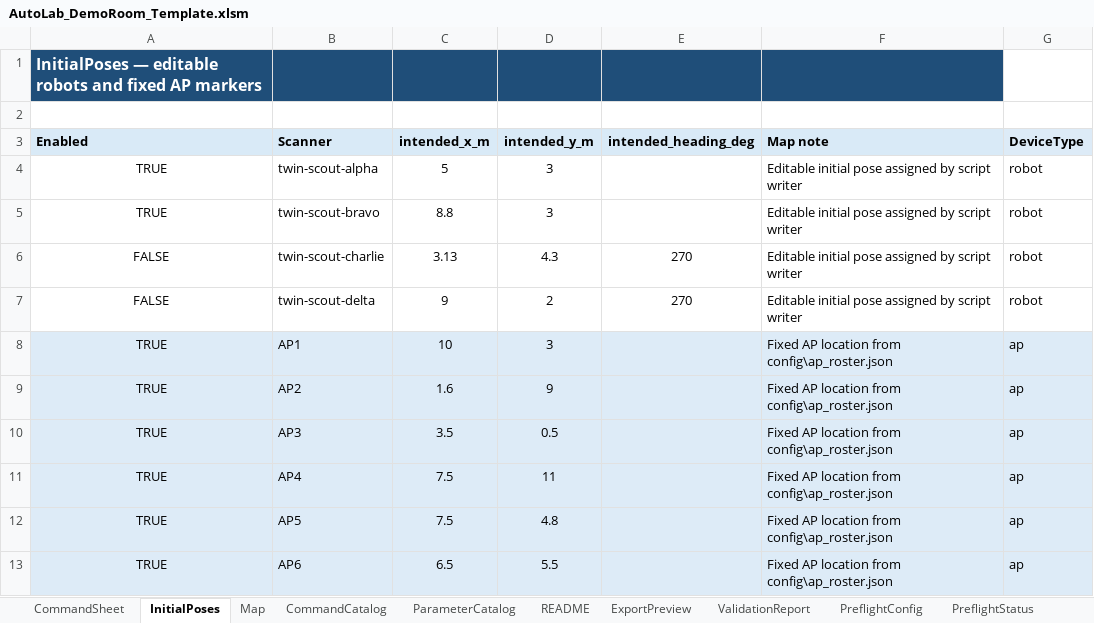
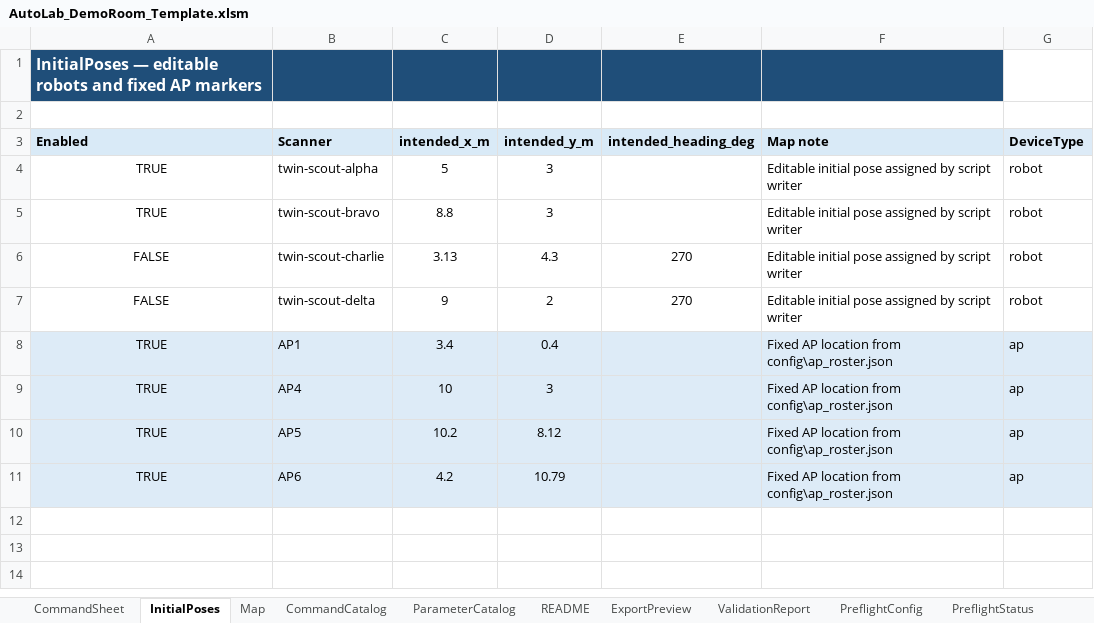
Before and after one commit to jtchen9/RunNMS, an Excel workbook: sitemap/DemoRoom/script_authoring/AutoLab_DemoRoom_Template.xlsm, sheet InitialPoses, drawn as a sheet; values as stored, in another font and other column widths than the file's, no borders; removed rows and columns are numbered as before the commit, all else as after; the diff names each change by its address in the sheet, - before the commit and + after, or states it on an @@ line.

```diff
--- a/sitemap/DemoRoom/script_authoring/AutoLab_DemoRoom_Template.xlsm (sheet InitialPoses)
+++ b/sitemap/DemoRoom/script_authoring/AutoLab_DemoRoom_Template.xlsm (sheet InitialPoses)
-C8 (intended_x_m): 10
+C8 (intended_x_m): 3.4
-D8 (intended_y_m): 3
+D8 (intended_y_m): 0.4
-row 9: TRUE | AP2 | 1.6 | 9 |  | Fixed AP location from config\ap_roster.json | ap
-row 10: TRUE | AP3 | 3.5 | 0.5 |  | Fixed AP location from config\ap_roster.json | ap
-C9 (intended_x_m): 7.5
+C9 (intended_x_m): 10
-D9 (intended_y_m): 11
+D9 (intended_y_m): 3
-C10 (intended_x_m): 7.5
+C10 (intended_x_m): 10.2
-D10 (intended_y_m): 4.8
+D10 (intended_y_m): 8.12
-C11 (intended_x_m): 6.5
+C11 (intended_x_m): 4.2
-D11 (intended_y_m): 5.5
+D11 (intended_y_m): 10.79
```
Also changed, not shown: sheet Map, sheet StaticMap.
